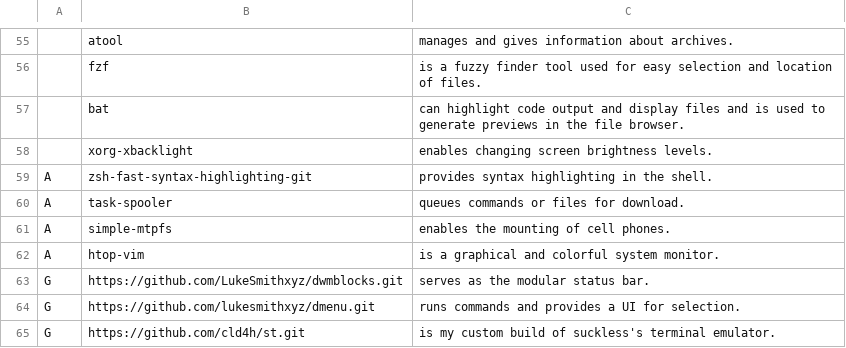
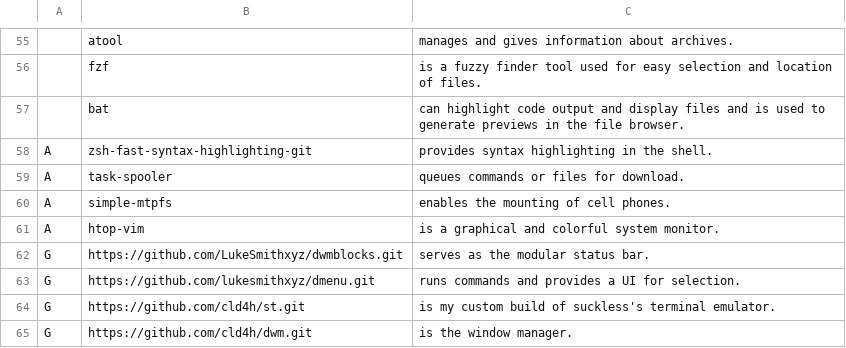
Before and after one commit to cld4h/LARBS, a CSV file: static/progs.csv, drawn as a sheet; only a part is shown, gaps mark what is left out; the shorter side is filled out with more unchanged rows; the diff names each change by its address in the sheet, - before the commit and + after, or states it on an @@ line.

Commit message:
remove xorg-xbacklight

```diff
--- a/static/progs.csv
+++ b/static/progs.csv
-row 58:  | xorg-xbacklight | enables changing screen brightness levels.
```
